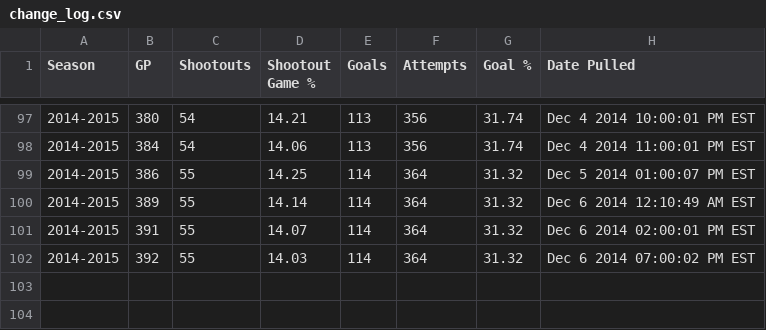
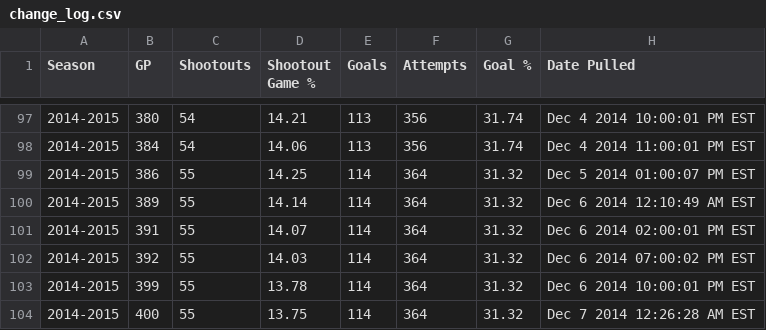
Before and after one commit to pyreking/Shootout, a CSV file: summary/change_log.csv, drawn as a sheet; only a part is shown, gaps mark what is left out; the diff names each change by its address in the sheet, - before the commit and + after, or states it on an @@ line.

```diff
--- a/summary/change_log.csv
+++ b/summary/change_log.csv
+row 103: 2014-2015 | 399 | 55 | 13.78 | 114 | 364 | 31.32 | Dec 6 2014 10:00:01 PM EST
+row 104: 2014-2015 | 400 | 55 | 13.75 | 114 | 364 | 31.32 | Dec 7 2014 12:26:28 AM EST
```
Also changed, not shown: shots/shots.csv, summary/current.csv, 4 other files.
